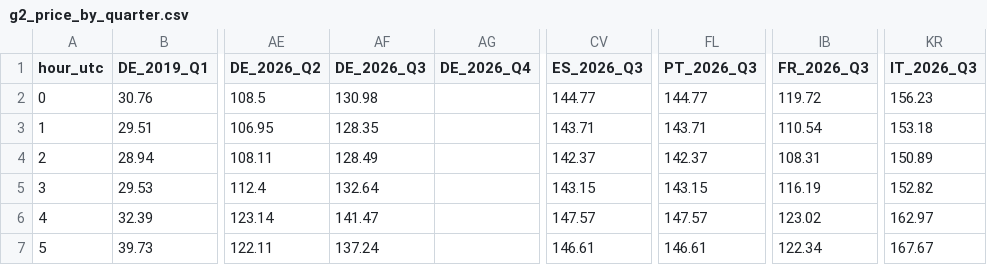
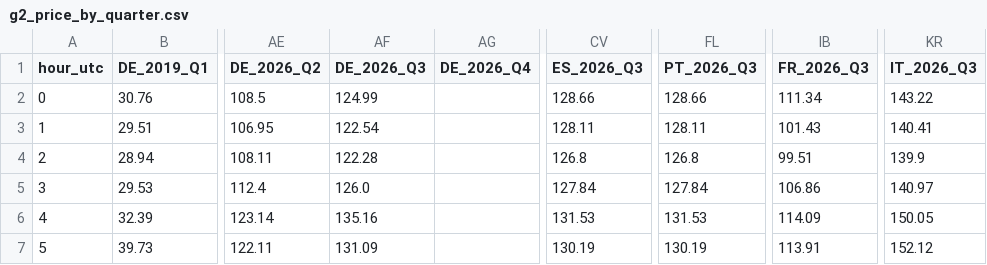
Before and after one commit to Power-Utilities-team/power-price-data, a CSV file: published/charts/g2_price_by_quarter.csv, drawn as a sheet; only a part is shown, gaps mark what is left out; the diff covers the shown part only; the diff names each change by its address in the sheet, - before the commit and + after, or states it on an @@ line.

```diff
--- a/published/charts/g2_price_by_quarter.csv
+++ b/published/charts/g2_price_by_quarter.csv
-AF2 (DE_2026_Q3): 130.98
+AF2 (DE_2026_Q3): 124.99
-CV2 (ES_2026_Q3): 144.77
+CV2 (ES_2026_Q3): 128.66
-FL2 (PT_2026_Q3): 144.77
+FL2 (PT_2026_Q3): 128.66
-IB2 (FR_2026_Q3): 119.72
+IB2 (FR_2026_Q3): 111.34
-KR2 (IT_2026_Q3): 156.23
+KR2 (IT_2026_Q3): 143.22
-AF3 (DE_2026_Q3): 128.35
+AF3 (DE_2026_Q3): 122.54
-CV3 (ES_2026_Q3): 143.71
+CV3 (ES_2026_Q3): 128.11
-FL3 (PT_2026_Q3): 143.71
+FL3 (PT_2026_Q3): 128.11
-IB3 (FR_2026_Q3): 110.54
+IB3 (FR_2026_Q3): 101.43
-KR3 (IT_2026_Q3): 153.18
+KR3 (IT_2026_Q3): 140.41
-AF4 (DE_2026_Q3): 128.49
+AF4 (DE_2026_Q3): 122.28
-CV4 (ES_2026_Q3): 142.37
+CV4 (ES_2026_Q3): 126.8
-FL4 (PT_2026_Q3): 142.37
+FL4 (PT_2026_Q3): 126.8
-IB4 (FR_2026_Q3): 108.31
+IB4 (FR_2026_Q3): 99.51
-KR4 (IT_2026_Q3): 150.89
+KR4 (IT_2026_Q3): 139.9
-AF5 (DE_2026_Q3): 132.64
+AF5 (DE_2026_Q3): 126.0
-CV5 (ES_2026_Q3): 143.15
+CV5 (ES_2026_Q3): 127.84
-FL5 (PT_2026_Q3): 143.15
+FL5 (PT_2026_Q3): 127.84
-IB5 (FR_2026_Q3): 116.19
+IB5 (FR_2026_Q3): 106.86
-KR5 (IT_2026_Q3): 152.82
+KR5 (IT_2026_Q3): 140.97
-AF6 (DE_2026_Q3): 141.47
+AF6 (DE_2026_Q3): 135.16
-CV6 (ES_2026_Q3): 147.57
+CV6 (ES_2026_Q3): 131.53
-FL6 (PT_2026_Q3): 147.57
+FL6 (PT_2026_Q3): 131.53
-IB6 (FR_2026_Q3): 123.02
+IB6 (FR_2026_Q3): 114.09
-KR6 (IT_2026_Q3): 162.97
+KR6 (IT_2026_Q3): 150.05
-AF7 (DE_2026_Q3): 137.24
+AF7 (DE_2026_Q3): 131.09
-CV7 (ES_2026_Q3): 146.61
+CV7 (ES_2026_Q3): 130.19
-FL7 (PT_2026_Q3): 146.61
+FL7 (PT_2026_Q3): 130.19
-IB7 (FR_2026_Q3): 122.34
+IB7 (FR_2026_Q3): 113.91
-KR7 (IT_2026_Q3): 167.67
+KR7 (IT_2026_Q3): 152.12
```
Also changed, not shown: 94 edited cells elsewhere in this file, published/charts/figB_penetration.csv, published/charts/figC_capture_erosion.csv, 10 other files.
